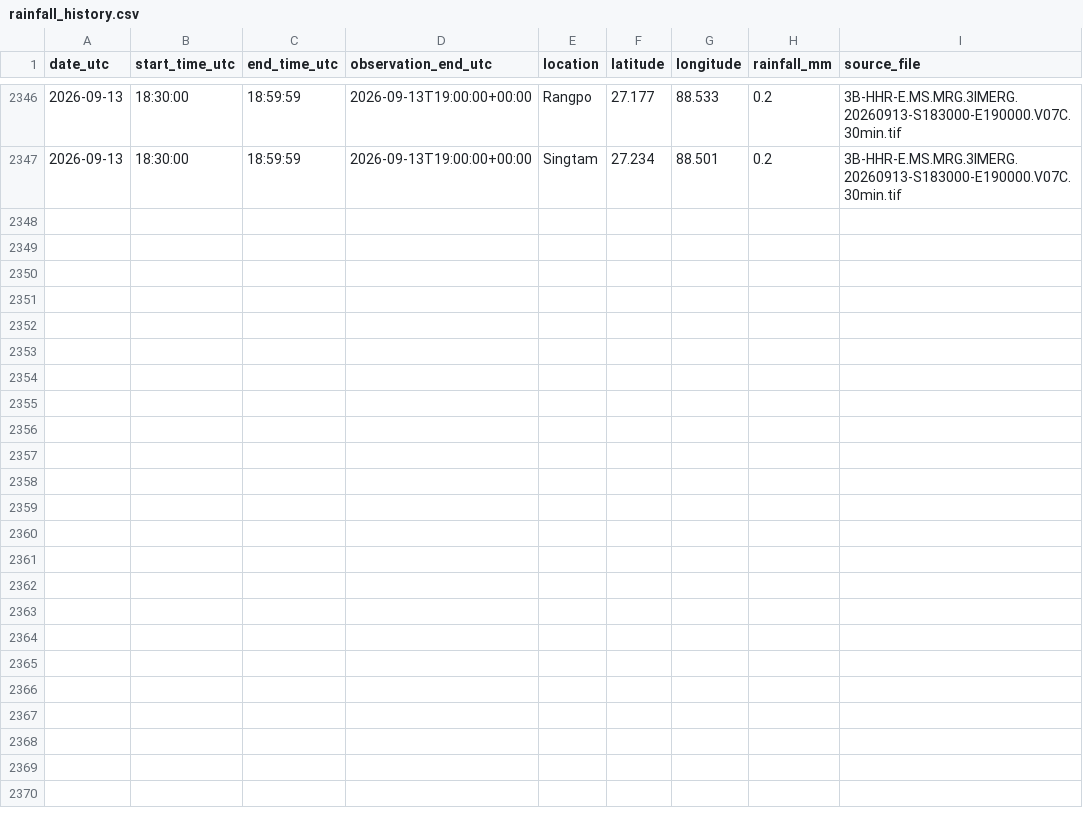
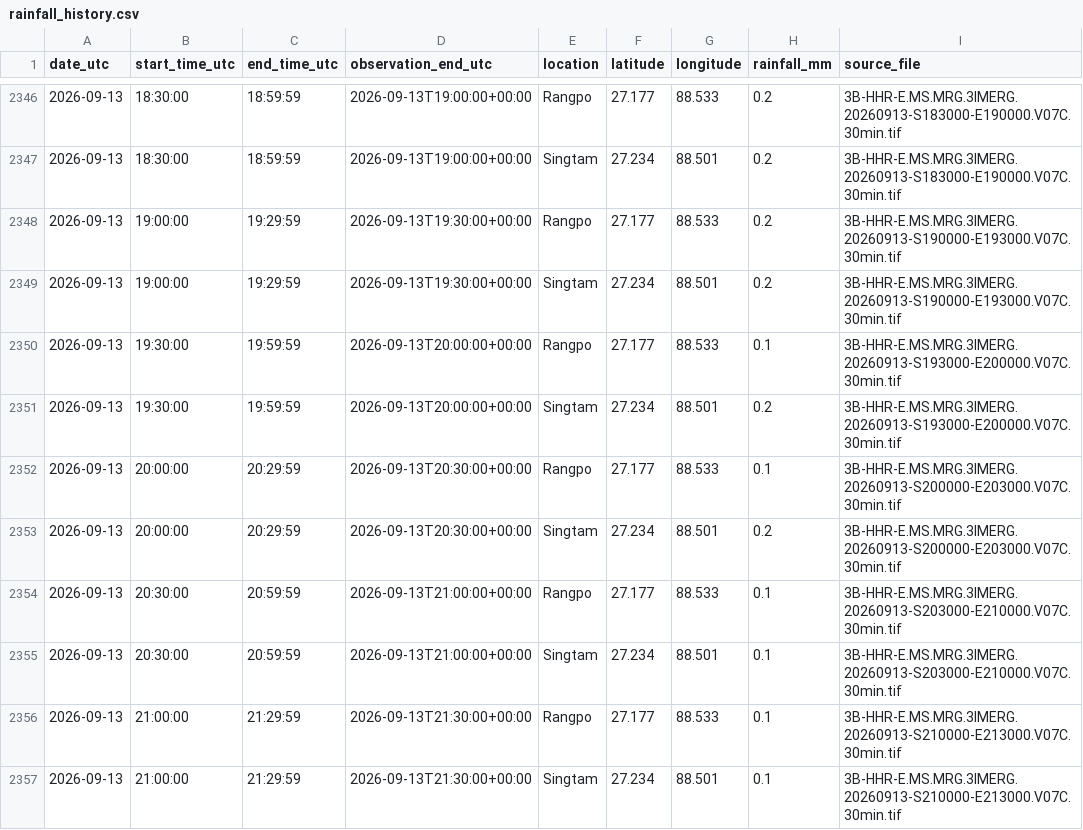
Before and after one commit to sabareesh2008/landslide_detector, a CSV file: data/rainfall_history.csv, drawn as a sheet; only a part is shown, gaps mark what is left out; the diff names each change by its address in the sheet, - before the commit and + after, or states it on an @@ line.

```diff
--- a/data/rainfall_history.csv
+++ b/data/rainfall_history.csv
+row 2348: 2026-09-13 | 19:00:00 | 19:29:59 | 2026-09-13T19:30:00+00:00 | Rangpo | 27.177 | 88.533 | 0.2 | 3B-HHR-E.MS.MRG.3IMERG.20260913-S190000-E193000.V07C.30min.tif
+row 2349: 2026-09-13 | 19:00:00 | 19:29:59 | 2026-09-13T19:30:00+00:00 | Singtam | 27.234 | 88.501 | 0.2 | 3B-HHR-E.MS.MRG.3IMERG.20260913-S190000-E193000.V07C.30min.tif
+row 2350: 2026-09-13 | 19:30:00 | 19:59:59 | 2026-09-13T20:00:00+00:00 | Rangpo | 27.177 | 88.533 | 0.1 | 3B-HHR-E.MS.MRG.3IMERG.20260913-S193000-E200000.V07C.30min.tif
+row 2351: 2026-09-13 | 19:30:00 | 19:59:59 | 2026-09-13T20:00:00+00:00 | Singtam | 27.234 | 88.501 | 0.2 | 3B-HHR-E.MS.MRG.3IMERG.20260913-S193000-E200000.V07C.30min.tif
+row 2352: 2026-09-13 | 20:00:00 | 20:29:59 | 2026-09-13T20:30:00+00:00 | Rangpo | 27.177 | 88.533 | 0.1 | 3B-HHR-E.MS.MRG.3IMERG.20260913-S200000-E203000.V07C.30min.tif
+row 2353: 2026-09-13 | 20:00:00 | 20:29:59 | 2026-09-13T20:30:00+00:00 | Singtam | 27.234 | 88.501 | 0.2 | 3B-HHR-E.MS.MRG.3IMERG.20260913-S200000-E203000.V07C.30min.tif
+row 2354: 2026-09-13 | 20:30:00 | 20:59:59 | 2026-09-13T21:00:00+00:00 | Rangpo | 27.177 | 88.533 | 0.1 | 3B-HHR-E.MS.MRG.3IMERG.20260913-S203000-E210000.V07C.30min.tif
+row 2355: 2026-09-13 | 20:30:00 | 20:59:59 | 2026-09-13T21:00:00+00:00 | Singtam | 27.234 | 88.501 | 0.1 | 3B-HHR-E.MS.MRG.3IMERG.20260913-S203000-E210000.V07C.30min.tif
+row 2356: 2026-09-13 | 21:00:00 | 21:29:59 | 2026-09-13T21:30:00+00:00 | Rangpo | 27.177 | 88.533 | 0.1 | 3B-HHR-E.MS.MRG.3IMERG.20260913-S210000-E213000.V07C.30min.tif
+row 2357: 2026-09-13 | 21:00:00 | 21:29:59 | 2026-09-13T21:30:00+00:00 | Singtam | 27.234 | 88.501 | 0.1 | 3B-HHR-E.MS.MRG.3IMERG.20260913-S210000-E213000.V07C.30min.tif
```
Also changed, not shown: 9 other files.
